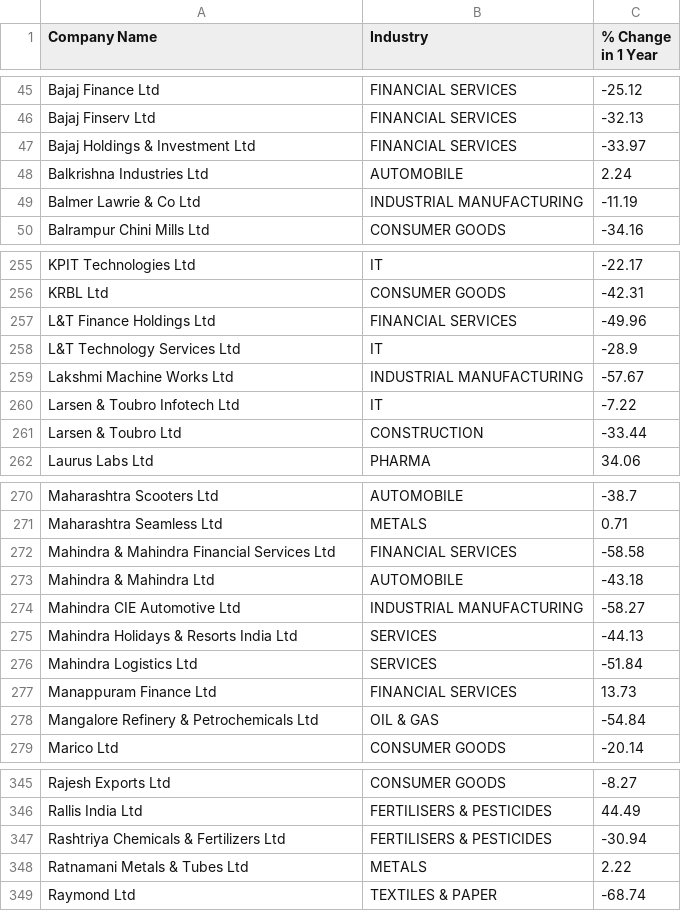
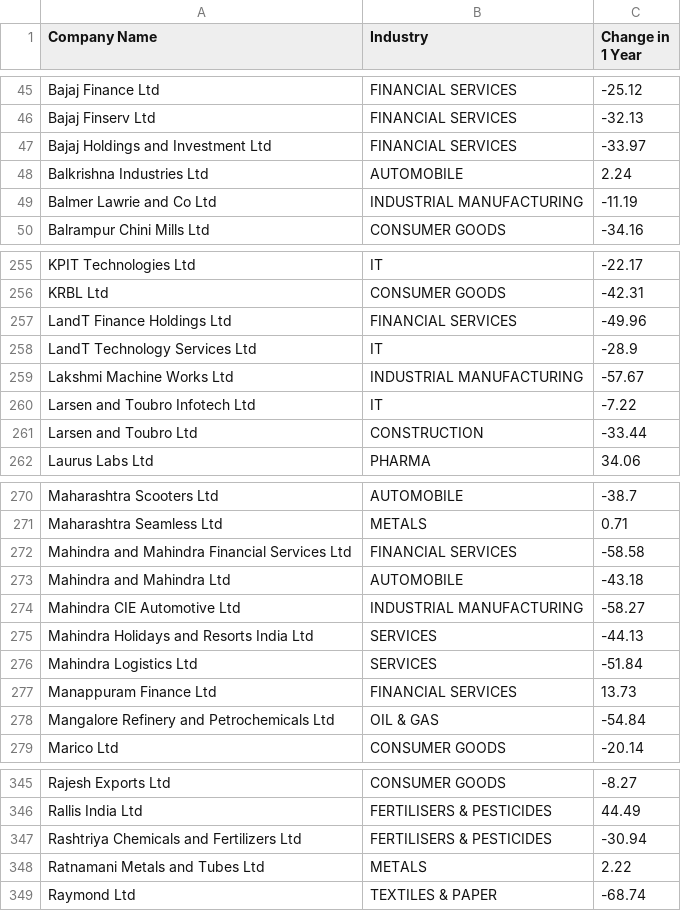
Before and after one commit to SurajAshoka/rep, a CSV file: Nifty50Stock.csv, drawn as a sheet; only a part is shown, gaps mark what is left out; the diff covers the shown part only.

Commit message:
Add files via upload

```diff
--- a/Nifty50Stock.csv
+++ b/Nifty50Stock.csv
@@ -1 +1 @@
-Company Name,Industry,% Change in 1 Year
+Company Name,Industry,Change in 1 Year
@@ -46,5 +46,5 @@ Bajaj Finance Ltd,FINANCIAL SERVICES,-25.12
 Bajaj Finserv Ltd,FINANCIAL SERVICES,-32.13
-Bajaj Holdings & Investment Ltd,FINANCIAL SERVICES,-33.97
+Bajaj Holdings and Investment Ltd,FINANCIAL SERVICES,-33.97
 Balkrishna Industries Ltd,AUTOMOBILE,2.24
-Balmer Lawrie & Co Ltd,INDUSTRIAL MANUFACTURING,-11.19
+Balmer Lawrie and Co Ltd,INDUSTRIAL MANUFACTURING,-11.19
 Balrampur Chini Mills Ltd,CONSUMER GOODS,-34.16
@@ -256,7 +256,7 @@ KPIT Technologies Ltd,IT,-22.17
 KRBL Ltd,CONSUMER GOODS,-42.31
-L&T Finance Holdings Ltd,FINANCIAL SERVICES,-49.96
-L&T Technology Services Ltd,IT,-28.9
+LandT Finance Holdings Ltd,FINANCIAL SERVICES,-49.96
+LandT Technology Services Ltd,IT,-28.9
 Lakshmi Machine Works Ltd,INDUSTRIAL MANUFACTURING,-57.67
-Larsen & Toubro Infotech Ltd,IT,-7.22
-Larsen & Toubro Ltd,CONSTRUCTION,-33.44
+Larsen and Toubro Infotech Ltd,IT,-7.22
+Larsen and Toubro Ltd,CONSTRUCTION,-33.44
 Laurus Labs Ltd,PHARMA,34.06
@@ -271,9 +271,9 @@ Maharashtra Scooters Ltd,AUTOMOBILE,-38.7
 Maharashtra Seamless Ltd,METALS,0.71
-Mahindra & Mahindra Financial Services Ltd,FINANCIAL SERVICES,-58.58
-Mahindra & Mahindra Ltd,AUTOMOBILE,-43.18
+Mahindra and Mahindra Financial Services Ltd,FINANCIAL SERVICES,-58.58
+Mahindra and Mahindra Ltd,AUTOMOBILE,-43.18
 Mahindra CIE Automotive Ltd,INDUSTRIAL MANUFACTURING,-58.27
-Mahindra Holidays & Resorts India Ltd,SERVICES,-44.13
+Mahindra Holidays and Resorts India Ltd,SERVICES,-44.13
 Mahindra Logistics Ltd,SERVICES,-51.84
 Manappuram Finance Ltd,FINANCIAL SERVICES,13.73
-Mangalore Refinery & Petrochemicals Ltd,OIL & GAS,-54.84
+Mangalore Refinery and Petrochemicals Ltd,OIL & GAS,-54.84
 Marico Ltd,CONSUMER GOODS,-20.14
@@ -346,4 +346,4 @@ Rajesh Exports Ltd,CONSUMER GOODS,-8.27
 Rallis India Ltd,FERTILISERS & PESTICIDES,44.49
-Rashtriya Chemicals & Fertilizers Ltd,FERTILISERS & PESTICIDES,-30.94
-Ratnamani Metals & Tubes Ltd,METALS,2.22
+Rashtriya Chemicals and Fertilizers Ltd,FERTILISERS & PESTICIDES,-30.94
+Ratnamani Metals and Tubes Ltd,METALS,2.22
 Raymond Ltd,TEXTILES & PAPER,-68.74
```
Also changed, not shown: 13 edited cells elsewhere in this file.
